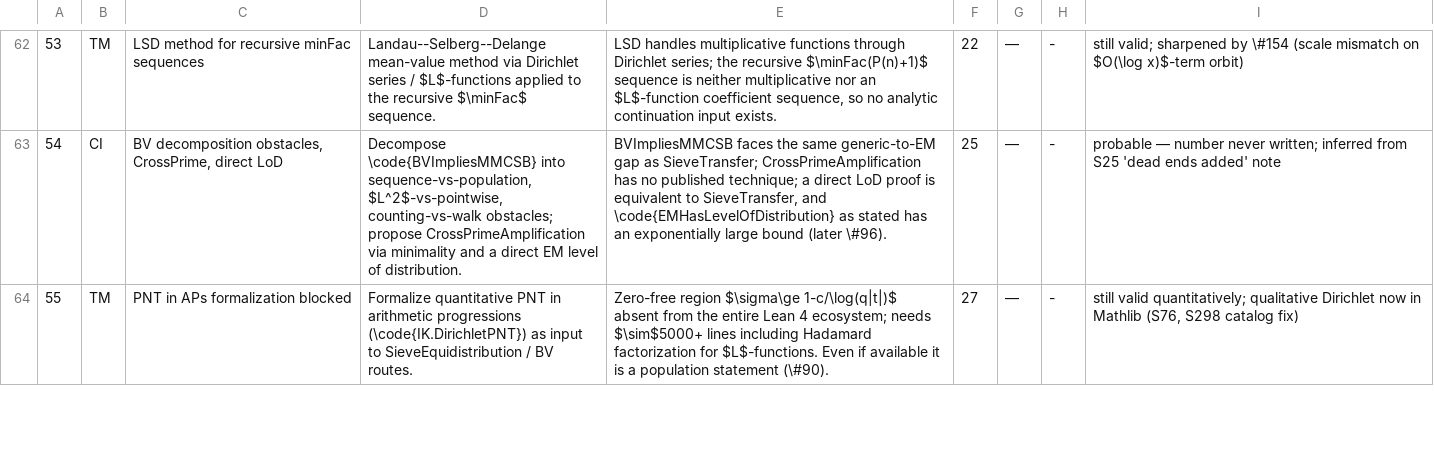
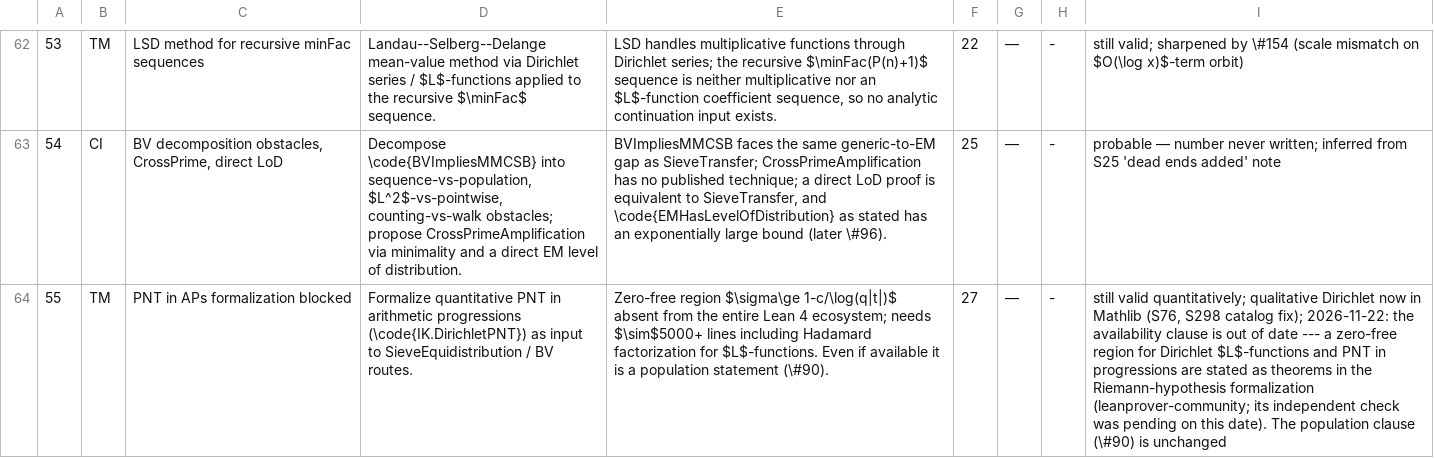
Before and after one commit to marcellop71/EM, a TSV file: tools/dead_ends.tsv, drawn as a sheet; only a part is shown, gaps mark what is left out; the diff covers the shown part only; the diff names each change by its address in the sheet, - before the commit and + after, or states it on an @@ line.

```diff
--- a/tools/dead_ends.tsv
+++ b/tools/dead_ends.tsv
-I64: …S298 catalog fix)
+I64: …S298 catalog fix); 2026-11-22: the availability clause is out of date --- a zero-free region for Dirichlet $L$-functions and PNT in progressions are stated as theorems in the Riemann-hypothesis formalization (leanprover-community; its independent check was pending on this date). The population clause (\#90) is unchanged
```
Also changed, not shown: 2 edited cells elsewhere in this file, 1 other file.
